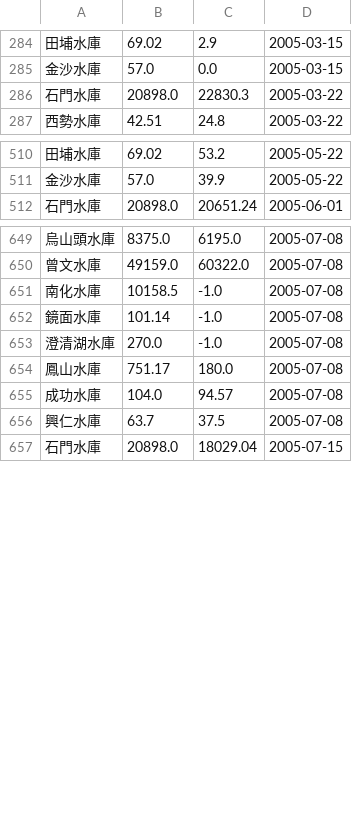
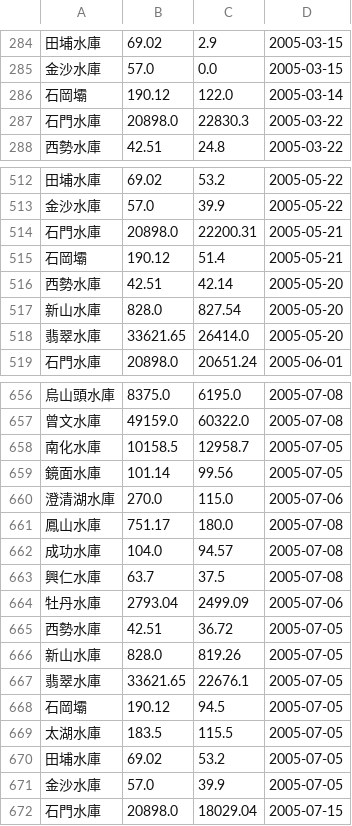
Before and after one commit to CQD/reservoir, a TSV file: public/reservoir-history/2005.tsv, drawn as a sheet; only a part is shown, gaps mark what is left out; the diff covers the shown part only.

```diff
--- a/public/reservoir-history/2005.tsv
+++ b/public/reservoir-history/2005.tsv
@@ -285,2 +285,3 @@
 金沙水庫	57.0	0.0	2005-03-15
+石岡壩	190.12	122.0	2005-03-14
 石門水庫	20898.0	22830.3	2005-03-22
@@ -511,2 +513,7 @@
 金沙水庫	57.0	39.9	2005-05-22
+石門水庫	20898.0	22200.31	2005-05-21
+石岡壩	190.12	51.4	2005-05-21
+西勢水庫	42.51	42.14	2005-05-20
+新山水庫	828.0	827.54	2005-05-20
+翡翠水庫	33621.65	26414.0	2005-05-20
 石門水庫	20898.0	20651.24	2005-06-01
@@ -650,5 +657,5 @@
 曾文水庫	49159.0	60322.0	2005-07-08
-南化水庫	10158.5	-1.0	2005-07-08
-鏡面水庫	101.14	-1.0	2005-07-08
-澄清湖水庫	270.0	-1.0	2005-07-08
+南化水庫	10158.5	12958.7	2005-07-05
+鏡面水庫	101.14	99.56	2005-07-05
+澄清湖水庫	270.0	115.0	2005-07-06
 鳳山水庫	751.17	180.0	2005-07-08
@@ -656,2 +663,10 @@
 興仁水庫	63.7	37.5	2005-07-08
+牡丹水庫	2793.04	2499.09	2005-07-06
+西勢水庫	42.51	36.72	2005-07-05
+新山水庫	828.0	819.26	2005-07-05
+翡翠水庫	33621.65	22676.1	2005-07-05
+石岡壩	190.12	94.5	2005-07-05
+太湖水庫	183.5	115.5	2005-07-05
+田埔水庫	69.02	53.2	2005-07-05
+金沙水庫	57.0	39.9	2005-07-05
 石門水庫	20898.0	18029.04	2005-07-15
```
Also changed, not shown: 1 added row and 15 edited cells elsewhere in this file, public/reservoir-history/2004.tsv, public/reservoir-history/2008.tsv, 20 other files.
